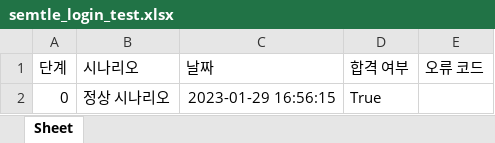
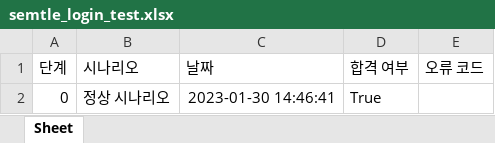
Before and after one commit to SemtleManager/Test-Automation-Script, an Excel workbook: semtle_login_test.xlsx, sheet Sheet, drawn as a sheet; values as stored, in another font and other column widths than the file's, no borders; the diff names each change by its address in the sheet, - before the commit and + after, or states it on an @@ line.

```diff
--- a/semtle_login_test.xlsx (sheet Sheet)
+++ b/semtle_login_test.xlsx (sheet Sheet)
-C2 (날짜): 2023-01-29 16:56:15
+C2 (날짜): 2023-01-30 14:46:41
```
Also changed, not shown: 1 other file.
